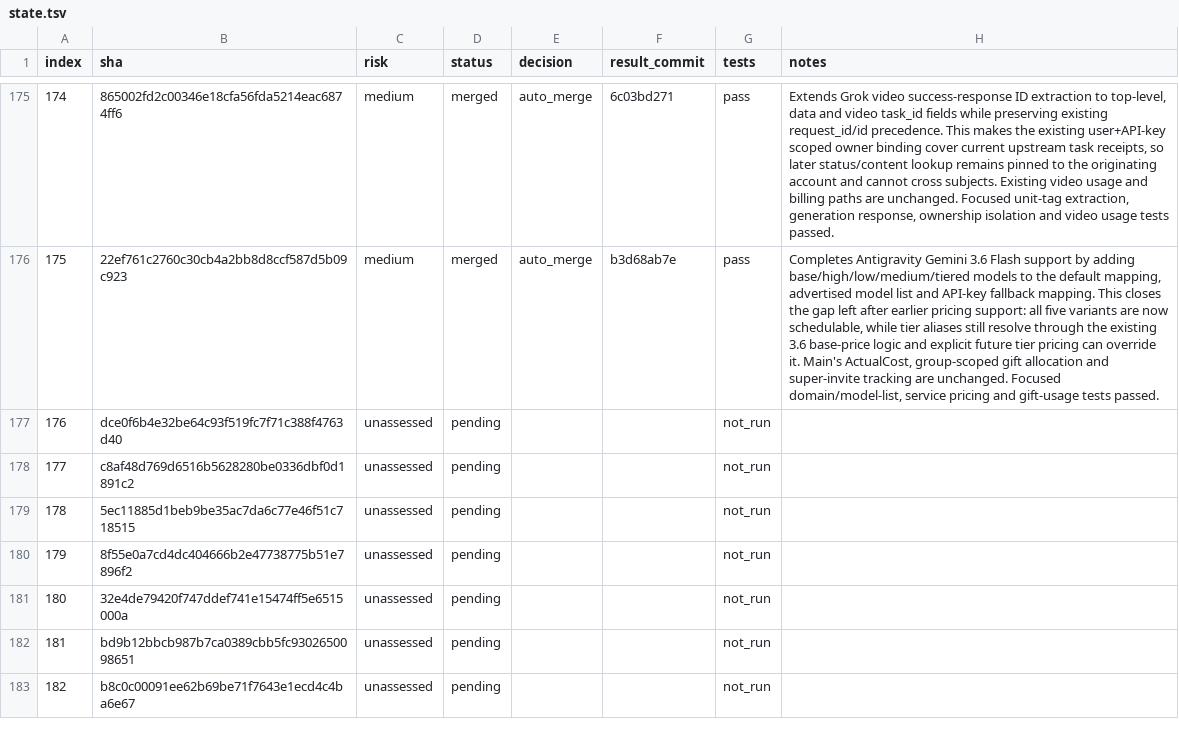
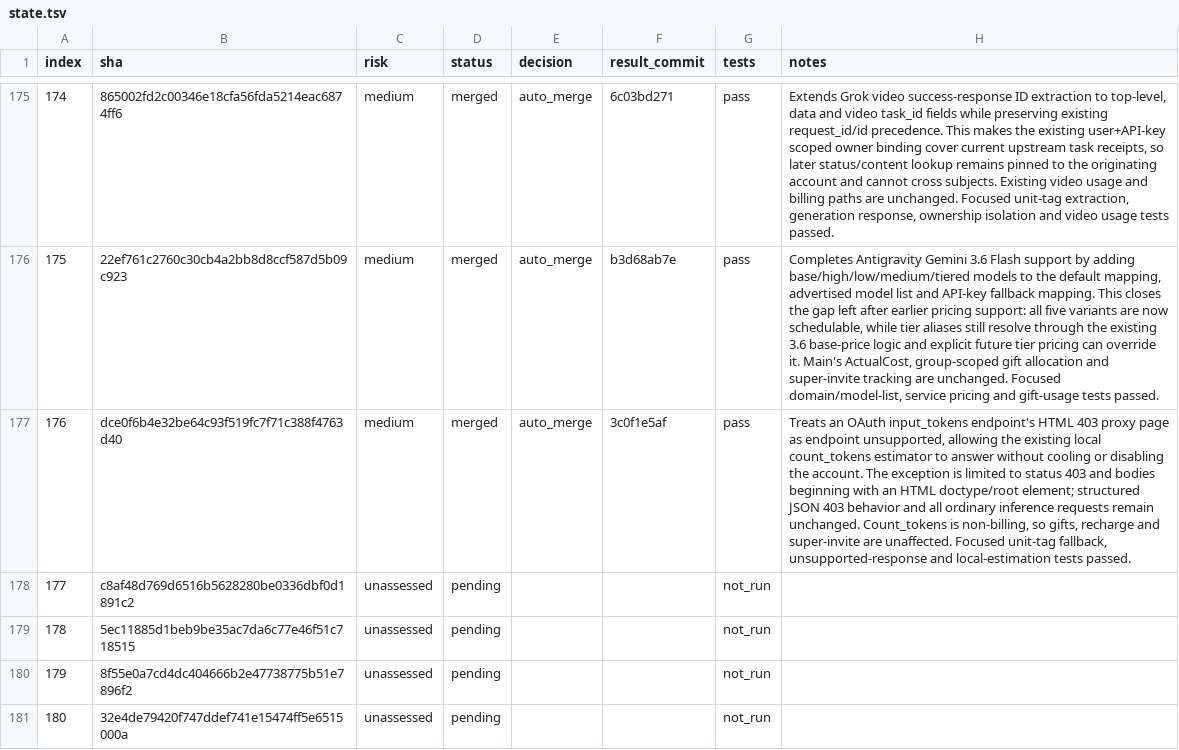
Before and after one commit to walaqi/sub2api, a TSV file: merge-state/sync-2-merge-v3/state.tsv, drawn as a sheet; only a part is shown, gaps mark what is left out; the shorter side is filled out with more unchanged rows; the diff names each change by its address in the sheet, - before the commit and + after, or states it on an @@ line.

Commit message:
chore(merge): record count tokens fallback fix

```diff
--- a/merge-state/sync-2-merge-v3/state.tsv
+++ b/merge-state/sync-2-merge-v3/state.tsv
-C177 (risk): unassessed
+C177 (risk): medium
-D177 (status): pending
+D177 (status): merged
-E177 (decision): (empty)
+E177 (decision): auto_merge
-F177 (result_commit): (empty)
+F177 (result_commit): 3c0f1e5af
-G177 (tests): not_run
+G177 (tests): pass
-H177 (notes): (empty)
+H177 (notes): Treats an OAuth input_tokens endpoint's HTML 403 proxy page as endpoint unsupported, allowing the existing local count_tokens estimator to answer without cooling or disabling the account. The exception is limited to status 403 and bodies beginning with an HTML doctype/root element; structured JSON 403 behavior and all ordinary inference requests remain unchanged. Count_tokens is non-billing, so gifts, recharge and super-invite are unaffected. Focused unit-tag fallback, unsupported-response and local-estimation tests passed.
```
Also changed, not shown: 1 other file.
